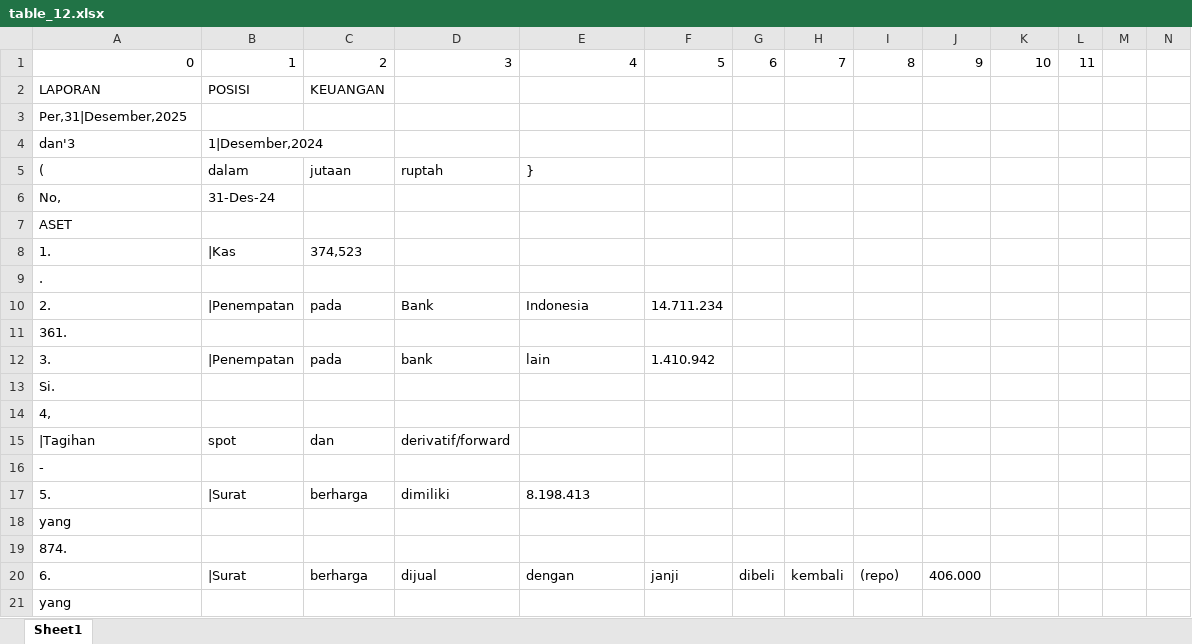
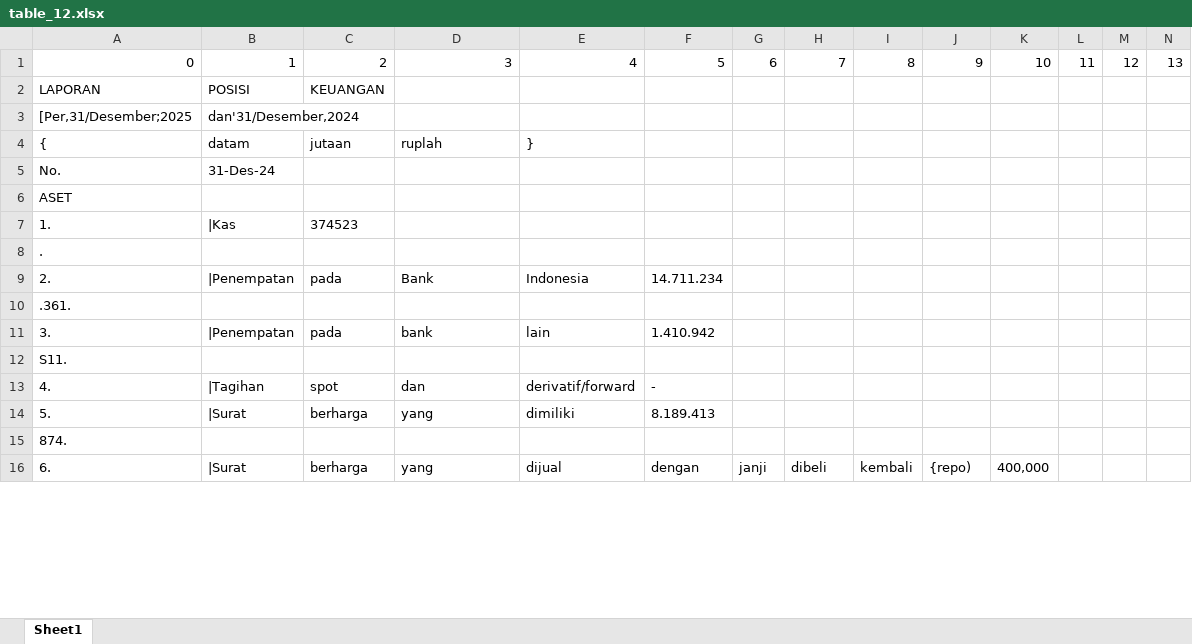
Before and after one commit to cuculum/Percobaan_OCR_Tugas, an Excel workbook: pdf2img/tabel/table_12.xlsx, sheet Sheet1, drawn as a sheet; only a part is shown; values as stored, in another font and other column widths than the file's, no borders; removed rows and columns are numbered as before the commit, all else as after; the diff covers the shown part only; the diff names each change by its address in the sheet, - before the commit and + after, or states it on an @@ line.

```diff
--- a/pdf2img/tabel/table_12.xlsx (sheet Sheet1)
+++ b/pdf2img/tabel/table_12.xlsx (sheet Sheet1)
-M1: (empty)
+M1: 12
-N1: (empty)
+N1: 13
-row 3: Per,31|Desember,2025
-row 4: dan'3 | 1|Desember,2024
+row 3: [Per,31/Desember;2025 | dan'31/Desember,2024
-A4: (
+A4: {
-B4: dalam
+B4: datam
-D4: ruptah
+D4: ruplah
-A5: No,
+A5: No.
-C7: 374,523
+C7: 374523
-A10: 361.
+A10: .361.
-A12: Si.
+A12: S11.
-row 14: 4,
-row 15: |Tagihan | spot | dan | derivatif/forward
-row 16: -
+row 13: 4. | |Tagihan | spot | dan | derivatif/forward | -
-D14: dimiliki
+D14: yang
-E14: 8.198.413
+E14: dimiliki
-F14: (empty)
+F14: 8.189.413
-row 18: yang
-D16: dijual
+D16: yang
-E16: dengan
+E16: dijual
-F16: janji
+F16: dengan
-G16: dibeli
+G16: janji
-H16: kembali
+H16: dibeli
-I16: (repo)
+I16: kembali
-J16: 406.000
+J16: {repo)
-K16: (empty)
+K16: 400,000
-row 21: yang
```
Also changed, not shown: 16 added rows, 41 removed rows and 52 edited cells elsewhere in this sheet, pdf2img/final_output.xlsx, pdf2img/tabel/table_3.xlsx, 13 other files.
